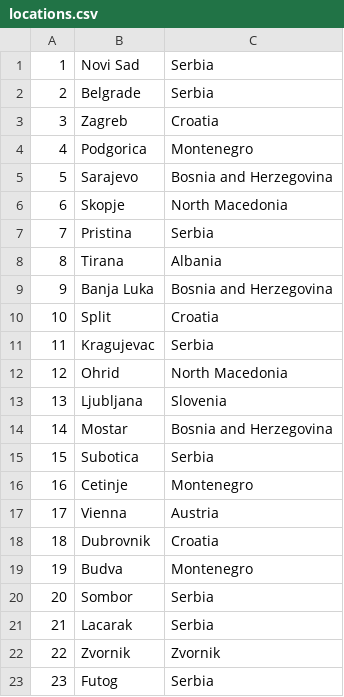
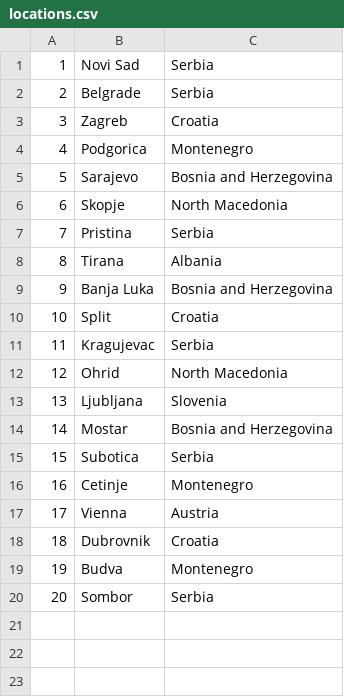
Before and after one commit to NenadGvozdenac/Simulacija-i-modeliranje-sistema, a CSV file: Resources/Data/locations.csv, drawn as a sheet; the diff names each change by its address in the sheet, - before the commit and + after, or states it on an @@ line.

Commit message:
Added command for location entering, and put icons in the thing.

```diff
--- a/Resources/Data/locations.csv
+++ b/Resources/Data/locations.csv
-row 21: 21 | Lacarak | Serbia
-row 22: 22 | Zvornik | Zvornik
-row 23: 23 | Futog | Serbia
```
Also changed, not shown: 16 other files.
